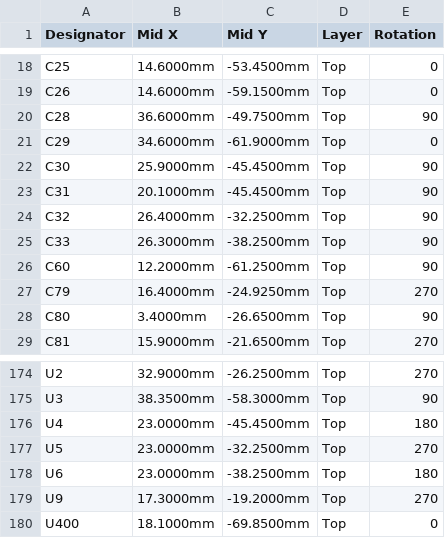
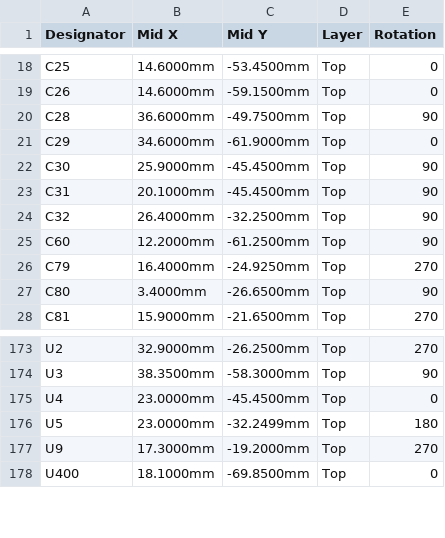
Before and after one commit to OAK-WJR/rocket-flight-computer, a CSV file: m3_design/r12/fab/m3_cpl_jlc.csv, drawn as a sheet; only a part is shown, gaps mark what is left out.

```diff
--- a/m3_design/r12/fab/m3_cpl_jlc.csv
+++ b/m3_design/r12/fab/m3_cpl_jlc.csv
@@ -24,3 +24,2 @@ C31,20.1000mm,-45.4500mm,Top,90
 C32,26.4000mm,-32.2500mm,Top,90
-C33,26.3000mm,-38.2500mm,Top,90
 C60,12.2000mm,-61.2500mm,Top,90
@@ -175,5 +174,4 @@ U2,32.9000mm,-26.2500mm,Top,270
 U3,38.3500mm,-58.3000mm,Top,90
-U4,23.0000mm,-45.4500mm,Top,180
-U5,23.0000mm,-32.2500mm,Top,270
-U6,23.0000mm,-38.2500mm,Top,180
+U4,23.0000mm,-45.4500mm,Top,0
+U5,23.0000mm,-32.2499mm,Top,180
 U9,17.3000mm,-19.2000mm,Top,270
```
Also changed, not shown: m3_design/r12/design/pin_table.tsv, m3_design/r12/fab/m3_bom_jlc.csv, 57 other files.
